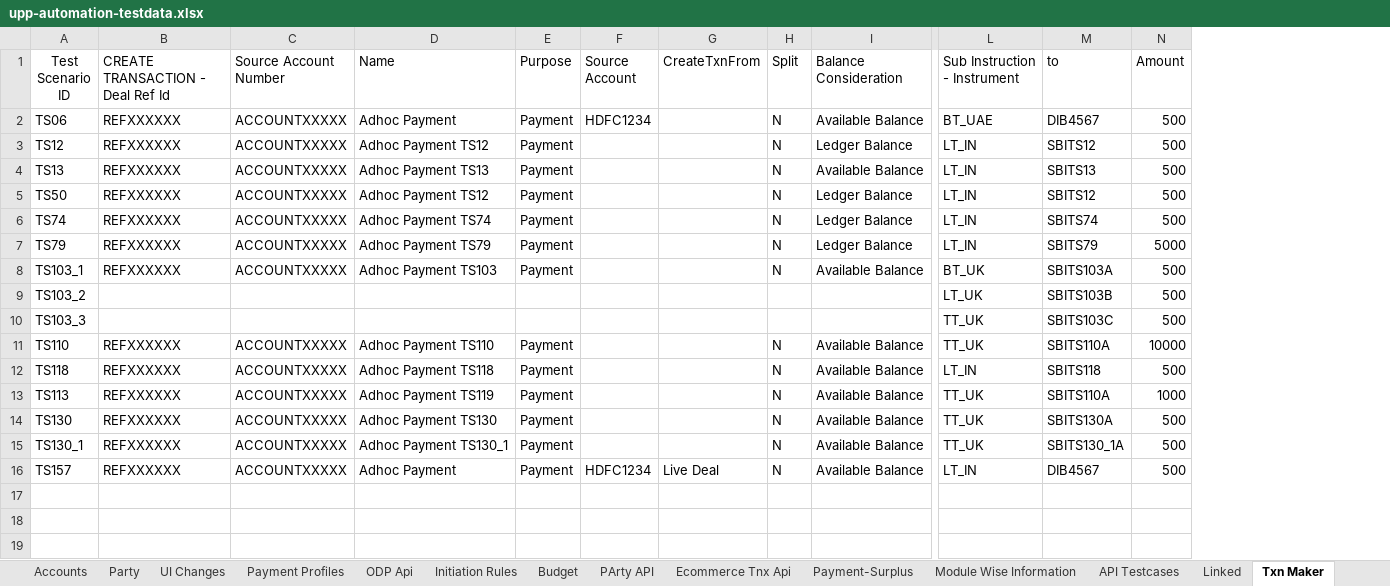
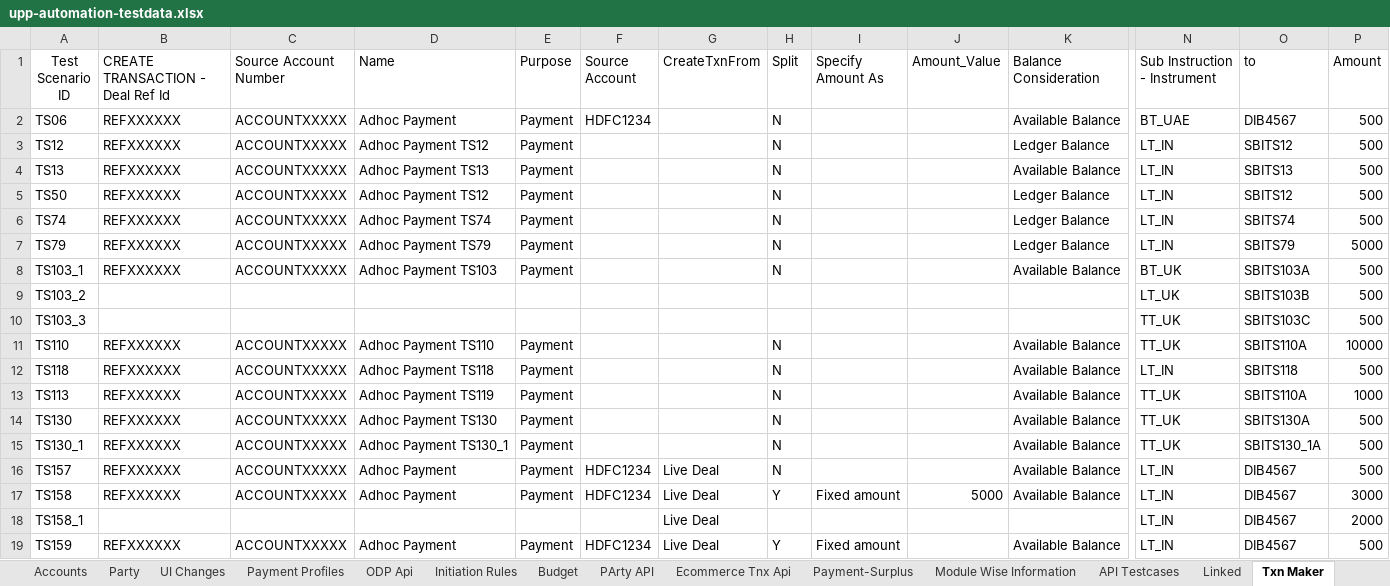
Before and after one commit to deepakdude938/upp, an Excel workbook: src/main/resources/upp-automation-testdata.xlsx, sheet Txn Maker, drawn as a sheet; only a part is shown, gaps mark what is left out; values as stored, in another font and other column widths than the file's, no borders; charts and pictures not drawn; rows hold the shown columns only; the diff names each change by its address in the sheet, - before the commit and + after, or states it on an @@ line.

```diff
--- a/src/main/resources/upp-automation-testdata.xlsx (sheet Txn Maker)
+++ b/src/main/resources/upp-automation-testdata.xlsx (sheet Txn Maker)
+column I (Specify Amount As), empty
+column J (Amount_Value), empty
+row 17: TS158 | REFXXXXXX | ACCOUNTXXXXX | Adhoc Payment | Payment | HDFC1234 | Live Deal | Y | Fixed amount | 5000 | Available Balance | LT_IN | DIB4567 | 3000
+row 18: TS158_1 |  |  |  |  |  | Live Deal |  |  |  |  | LT_IN | DIB4567 | 2000
+row 19: TS159 | REFXXXXXX | ACCOUNTXXXXX | Adhoc Payment | Payment | HDFC1234 | Live Deal | Y | Fixed amount |  | Available Balance | LT_IN | DIB4567 | 500
```
Also changed, not shown: sheet Basic Details, sheet Accounts, sheet Test Case Master, sheet Txn Verifier, sheet Txn checker, 16 other files.
